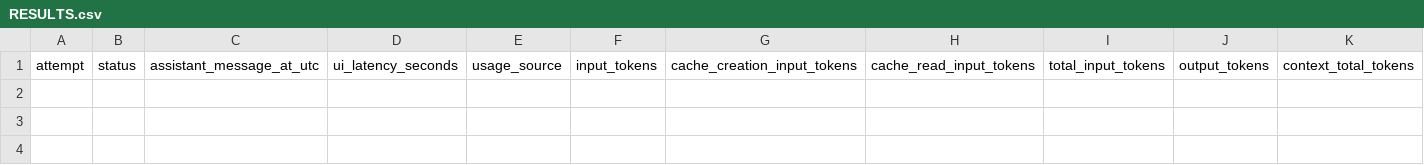
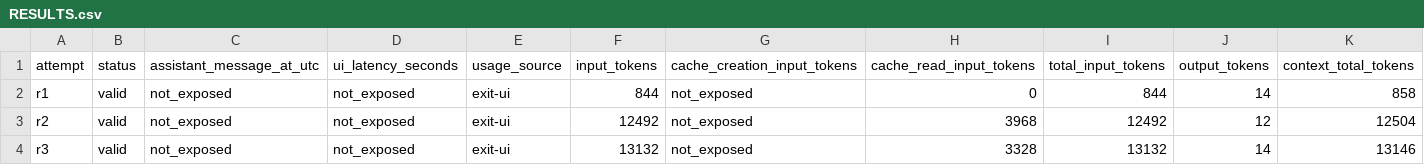
Before and after one commit to aicodingresearch/agent-hi-tax, a CSV file: runs/2026-09-04/codex-cli-0.147.0_gpt-5.6-sol_high_hi-en-v1_third-party-gateway_windows-x64_beautyarbutin/RESULTS.csv, drawn as a sheet; only a part is shown; rows hold the shown columns only; the diff names each change by its address in the sheet, - before the commit and + after, or states it on an @@ line.

Commit message:
record T-50 IKUN gateway repetitions

```diff
--- a/runs/2026-09-04/codex-cli-0.147.0_gpt-5.6-sol_high_hi-en-v1_third-party-gateway_windows-x64_beautyarbutin/RESULTS.csv
+++ b/runs/2026-09-04/codex-cli-0.147.0_gpt-5.6-sol_high_hi-en-v1_third-party-gateway_windows-x64_beautyarbutin/RESULTS.csv
+row 2: r1 | valid | not_exposed | not_exposed | exit-ui | 844 | not_exposed | 0 | 844 | 14 | 858
+row 3: r2 | valid | not_exposed | not_exposed | exit-ui | 12492 | not_exposed | 3968 | 12492 | 12 | 12504
+row 4: r3 | valid | not_exposed | not_exposed | exit-ui | 13132 | not_exposed | 3328 | 13132 | 14 | 13146
```
Also changed, not shown: 18 other files.
